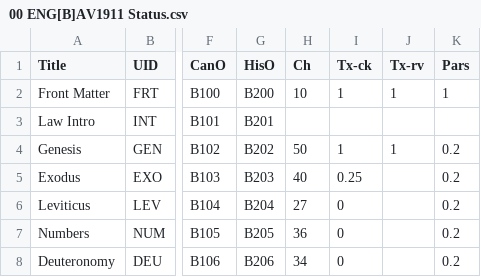
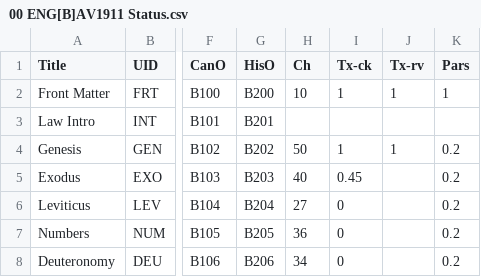
Before and after one commit to cmahte/ENG-B-AV1911-pd-PSFM, a CSV file: 00 ENG[B]AV1911 Status.csv, drawn as a sheet; only a part is shown, gaps mark what is left out; the diff names each change by its address in the sheet, - before the commit and + after, or states it on an @@ line.

```diff
--- a/00 ENG[B]AV1911 Status.csv
+++ b/00 ENG[B]AV1911 Status.csv
-I5 (Tx-ck): 0.25
+I5 (Tx-ck): 0.45
```
Also changed, not shown: 2 other files.
